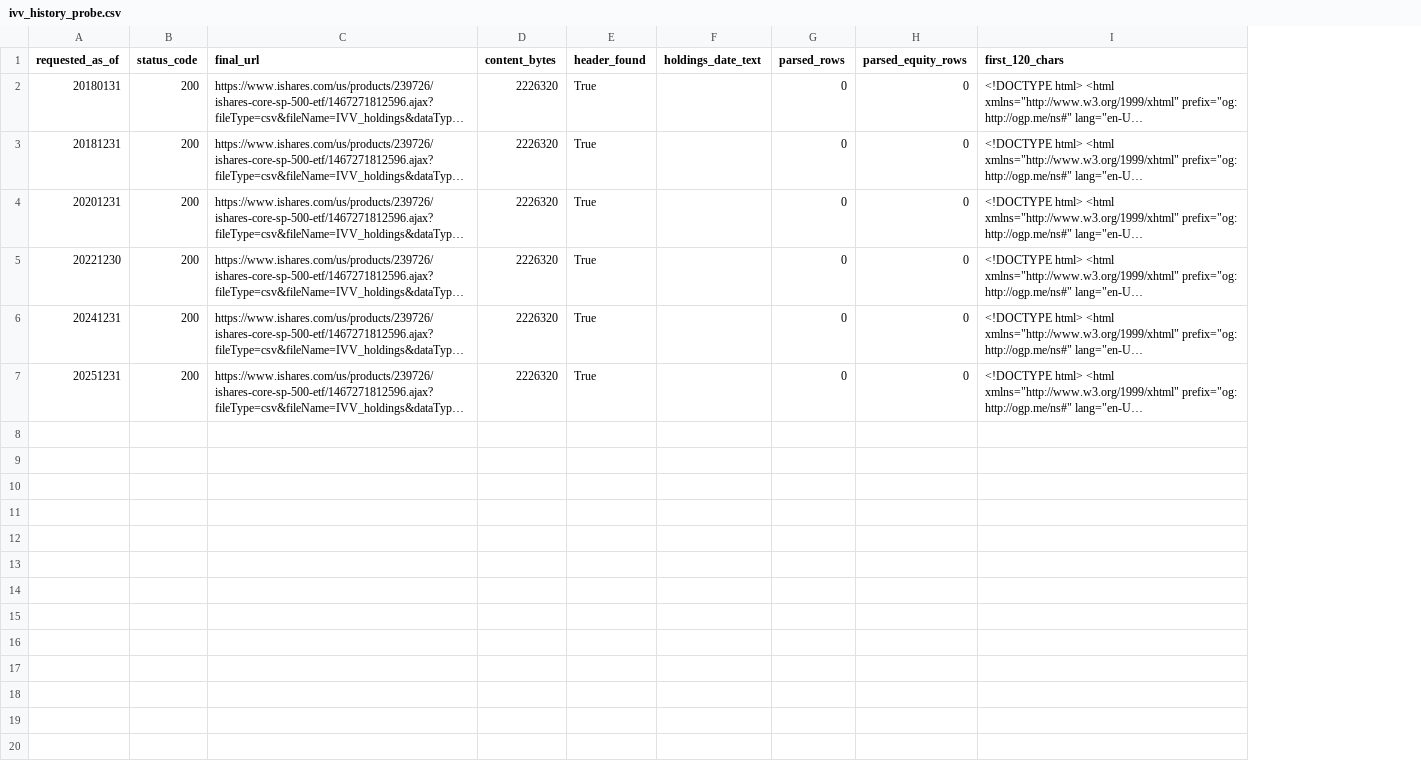
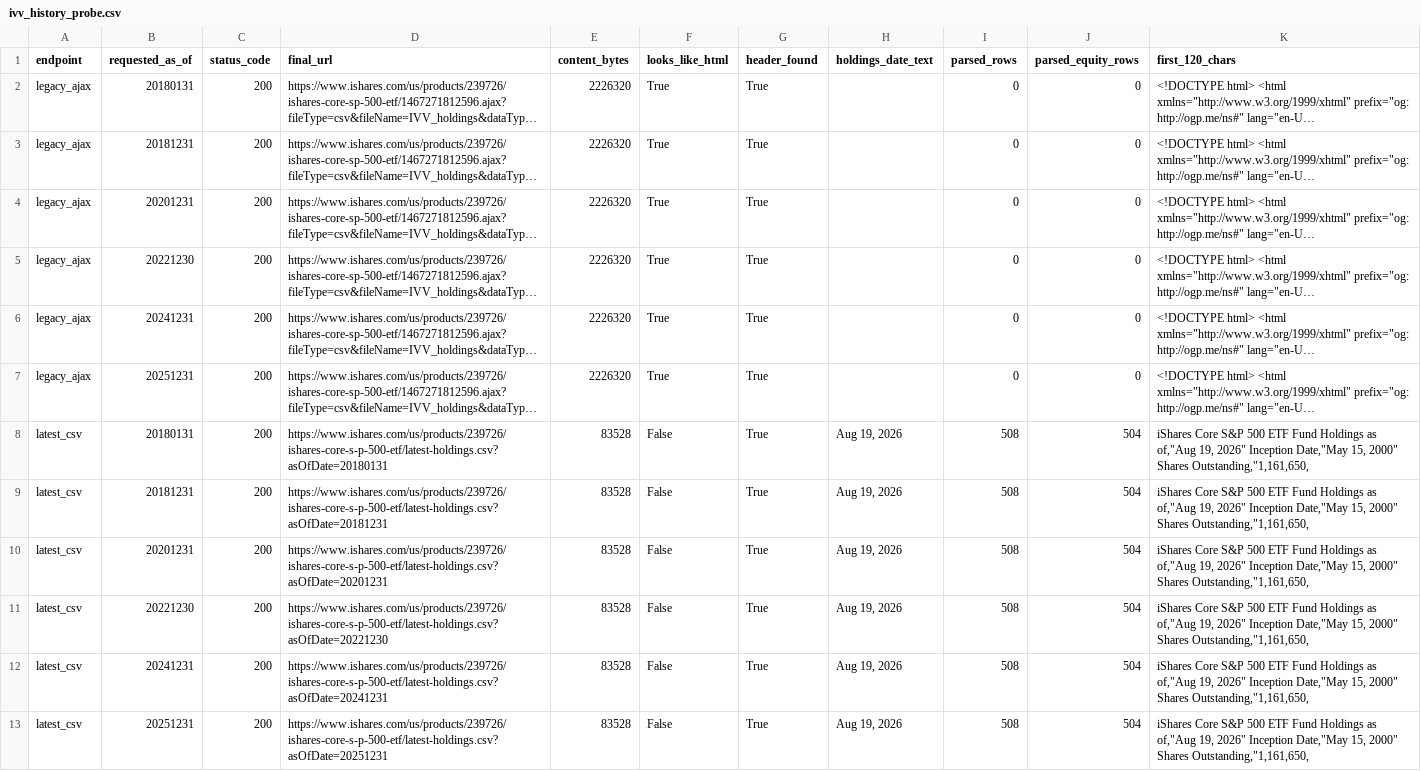
Before and after one commit to TACSANX/regime-factor-investing, a CSV file: data/research/ivv_history_probe.csv, drawn as a sheet; long unchanged cells end in …; the diff names each change by its address in the sheet, - before the commit and + after, or states it on an @@ line.

```diff
--- a/data/research/ivv_history_probe.csv
+++ b/data/research/ivv_history_probe.csv
+column A (endpoint), rows 2-7: all legacy_ajax
+column F (looks_like_html), rows 2-7: all True
+row 8: latest_csv | 20180131 | 200 | https://www.ishares.com/us/products/239726/ishares-core-s-p-500-etf/latest-holdings.csv?asOfDate=20180131 | 83528 | False | True | Aug 19, 2026 | 508 | 504 | iShares Core S&P 500 ETF Fund Holdings as of,"Aug 19, 2026" Inception Date,"May 15, 2000" Shares Outstanding,"1,161,650,
+row 9: latest_csv | 20181231 | 200 | https://www.ishares.com/us/products/239726/ishares-core-s-p-500-etf/latest-holdings.csv?asOfDate=20181231 | 83528 | False | True | Aug 19, 2026 | 508 | 504 | iShares Core S&P 500 ETF Fund Holdings as of,"Aug 19, 2026" Inception Date,"May 15, 2000" Shares Outstanding,"1,161,650,
+row 10: latest_csv | 20201231 | 200 | https://www.ishares.com/us/products/239726/ishares-core-s-p-500-etf/latest-holdings.csv?asOfDate=20201231 | 83528 | False | True | Aug 19, 2026 | 508 | 504 | iShares Core S&P 500 ETF Fund Holdings as of,"Aug 19, 2026" Inception Date,"May 15, 2000" Shares Outstanding,"1,161,650,
+row 11: latest_csv | 20221230 | 200 | https://www.ishares.com/us/products/239726/ishares-core-s-p-500-etf/latest-holdings.csv?asOfDate=20221230 | 83528 | False | True | Aug 19, 2026 | 508 | 504 | iShares Core S&P 500 ETF Fund Holdings as of,"Aug 19, 2026" Inception Date,"May 15, 2000" Shares Outstanding,"1,161,650,
+row 12: latest_csv | 20241231 | 200 | https://www.ishares.com/us/products/239726/ishares-core-s-p-500-etf/latest-holdings.csv?asOfDate=20241231 | 83528 | False | True | Aug 19, 2026 | 508 | 504 | iShares Core S&P 500 ETF Fund Holdings as of,"Aug 19, 2026" Inception Date,"May 15, 2000" Shares Outstanding,"1,161,650,
+row 13: latest_csv | 20251231 | 200 | https://www.ishares.com/us/products/239726/ishares-core-s-p-500-etf/latest-holdings.csv?asOfDate=20251231 | 83528 | False | True | Aug 19, 2026 | 508 | 504 | iShares Core S&P 500 ETF Fund Holdings as of,"Aug 19, 2026" Inception Date,"May 15, 2000" Shares Outstanding,"1,161,650,
```
Also changed, not shown: data/research/benchmark_returns.csv, data/research/benchmark_summary.csv.
